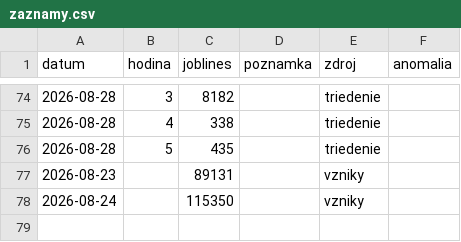
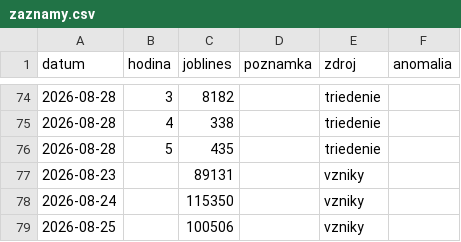
Before and after one commit to Temporary-Permanent-Fix/PREDICTION, a CSV file: public/data/SKLC3/zaznamy.csv, drawn as a sheet; only a part is shown, gaps mark what is left out; the diff names each change by its address in the sheet, - before the commit and + after, or states it on an @@ line.

Commit message:
[SKLC3] data: záznam JBL 2026-08-25 (vzniky)

```diff
--- a/public/data/SKLC3/zaznamy.csv
+++ b/public/data/SKLC3/zaznamy.csv
+row 79: 2026-08-25 |  | 100506 |  | vzniky
```
